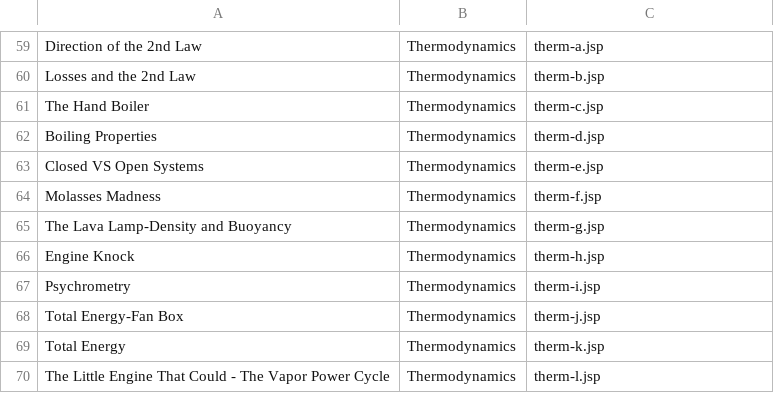
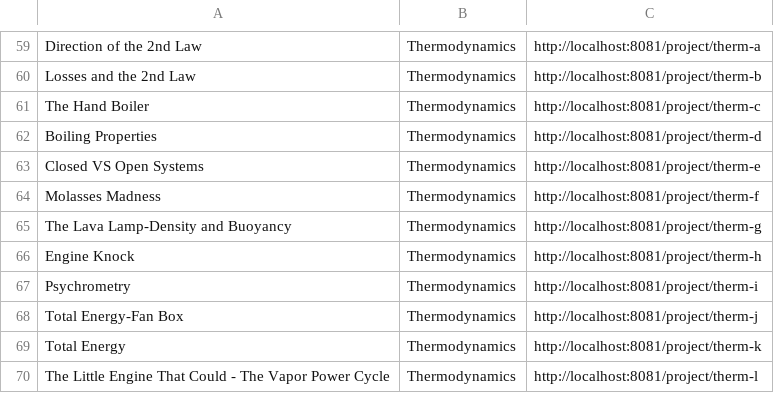
Before and after one commit to tylerk9001/PhysicalModelDatabase, a CSV file: CS320_GroupProject/src/edu/ycp/cs320/booksdb/persist/res/projects.csv, drawn as a sheet; only a part is shown, gaps mark what is left out; the diff covers the shown part only; the diff names each change by its address in the sheet, - before the commit and + after, or states it on an @@ line.

Commit message:
fixed links in projects csv file

```diff
--- a/CS320_GroupProject/src/edu/ycp/cs320/booksdb/persist/res/projects.csv
+++ b/CS320_GroupProject/src/edu/ycp/cs320/booksdb/persist/res/projects.csv
-C59: therm-a.jsp
+C59: http://localhost:8081/project/therm-a
-C60: therm-b.jsp
+C60: http://localhost:8081/project/therm-b
-C61: therm-c.jsp
+C61: http://localhost:8081/project/therm-c
-C62: therm-d.jsp
+C62: http://localhost:8081/project/therm-d
-C63: therm-e.jsp
+C63: http://localhost:8081/project/therm-e
-C64: therm-f.jsp
+C64: http://localhost:8081/project/therm-f
-C65: therm-g.jsp
+C65: http://localhost:8081/project/therm-g
-C66: therm-h.jsp
+C66: http://localhost:8081/project/therm-h
-C67: therm-i.jsp
+C67: http://localhost:8081/project/therm-i
-C68: therm-j.jsp
+C68: http://localhost:8081/project/therm-j
-C69: therm-k.jsp
+C69: http://localhost:8081/project/therm-k
-C70: therm-l.jsp
+C70: http://localhost:8081/project/therm-l
```
Also changed, not shown: 56 edited cells elsewhere in this file, CS320_GroupProject/war/WEB-INF/classes/edu/ycp/cs320/booksdb/persist/res/projects.csv, 14 other files.
